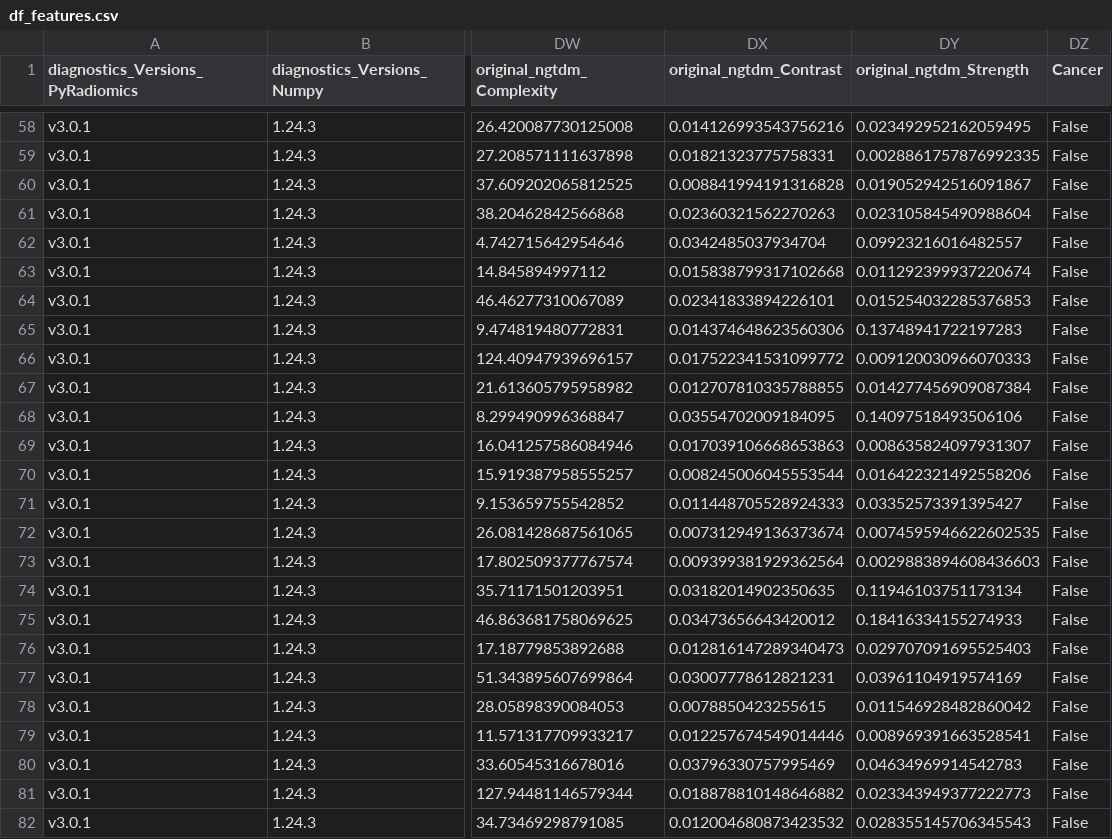
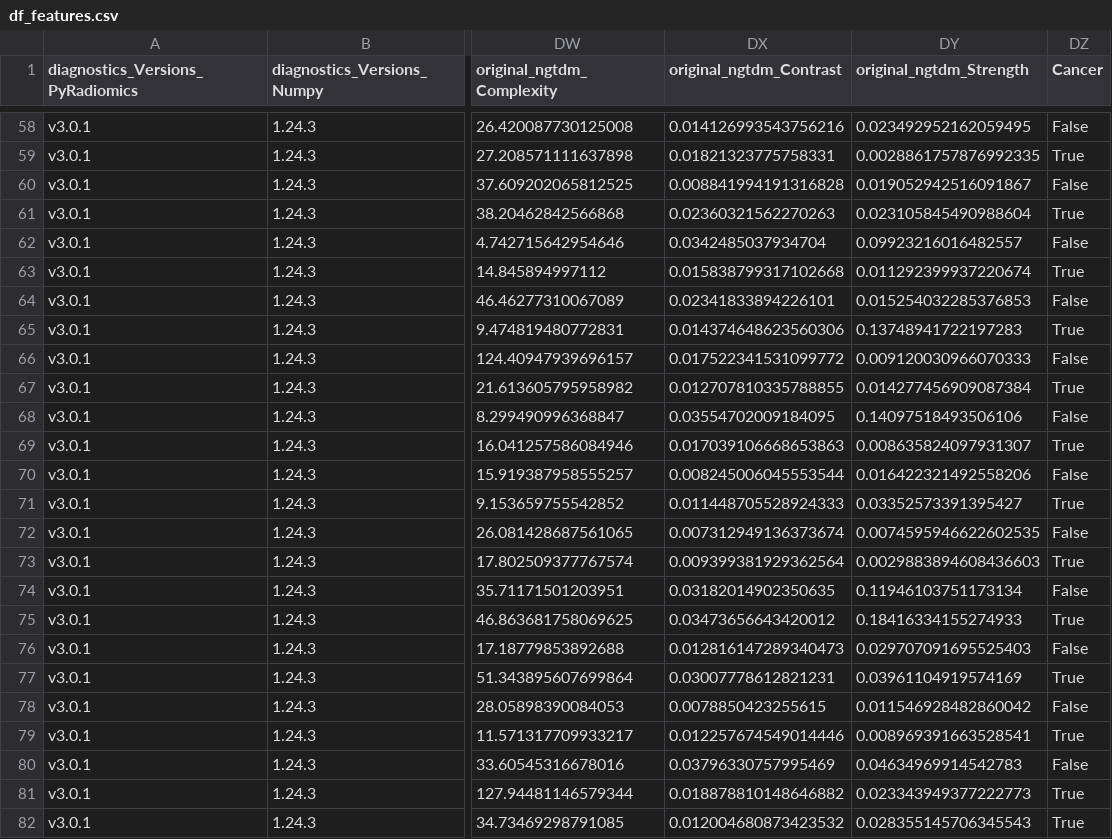
Before and after one commit to gtbmegias/vera, a CSV file: df_features.csv, drawn as a sheet; only a part is shown, gaps mark what is left out; the diff covers the shown part only; the diff names each change by its address in the sheet, - before the commit and + after, or states it on an @@ line.

```diff
--- a/df_features.csv
+++ b/df_features.csv
-DZ59 (Cancer): False
+DZ59 (Cancer): True
-DZ61 (Cancer): False
+DZ61 (Cancer): True
-DZ63 (Cancer): False
+DZ63 (Cancer): True
-DZ65 (Cancer): False
+DZ65 (Cancer): True
-DZ67 (Cancer): False
+DZ67 (Cancer): True
-DZ69 (Cancer): False
+DZ69 (Cancer): True
-DZ71 (Cancer): False
+DZ71 (Cancer): True
-DZ73 (Cancer): False
+DZ73 (Cancer): True
-DZ75 (Cancer): False
+DZ75 (Cancer): True
-DZ77 (Cancer): False
+DZ77 (Cancer): True
-DZ79 (Cancer): False
+DZ79 (Cancer): True
-DZ81:DZ82 (Cancer): False
+DZ81:DZ82 (Cancer): True
```
Also changed, not shown: 28 edited cells elsewhere in this file, 4 other files.
